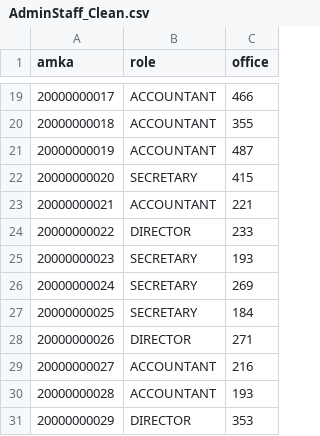
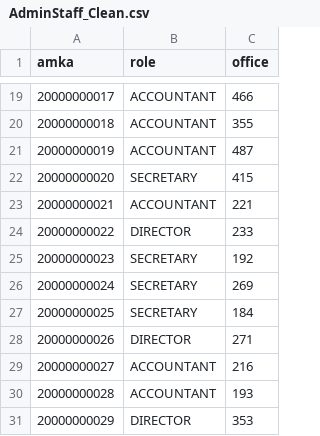
Before and after one commit to ntua-el22874/DB-Project-12, a CSV file: ListForDB_csv/AdminStaff_Clean.csv, drawn as a sheet; only a part is shown, gaps mark what is left out.

Commit message:
minor changes to tables and lists

```diff
--- a/ListForDB_csv/AdminStaff_Clean.csv
+++ b/ListForDB_csv/AdminStaff_Clean.csv
@@ -24,3 +24,3 @@ amka,role,office
 20000000022,DIRECTOR,233
-20000000023,SECRETARY,193
+20000000023,SECRETARY,192
 20000000024,SECRETARY,269
```
Also changed, not shown: 2 other files.
